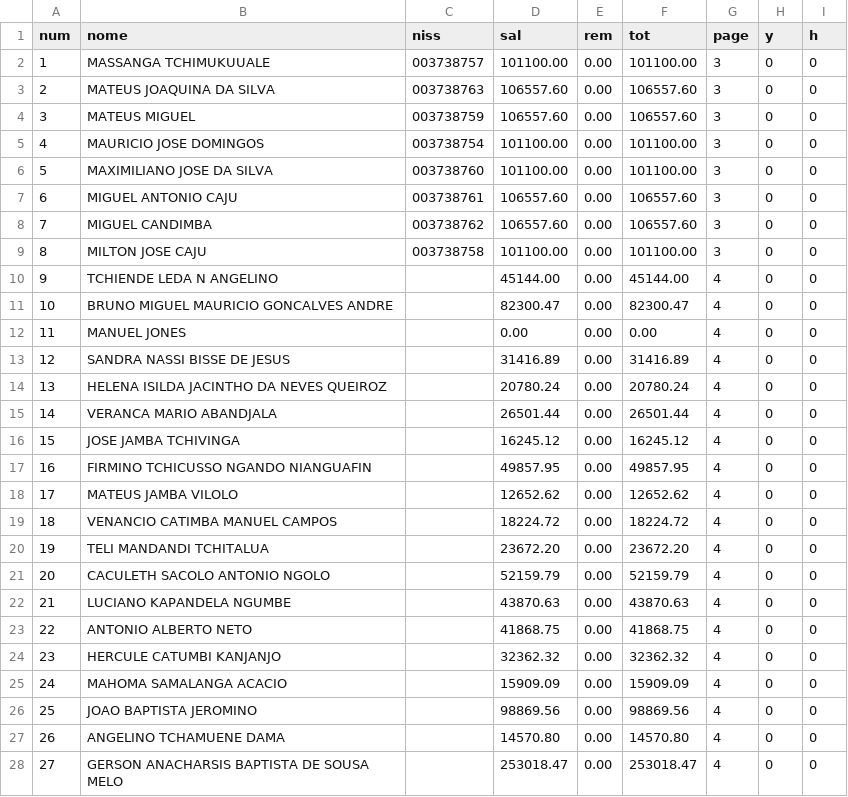
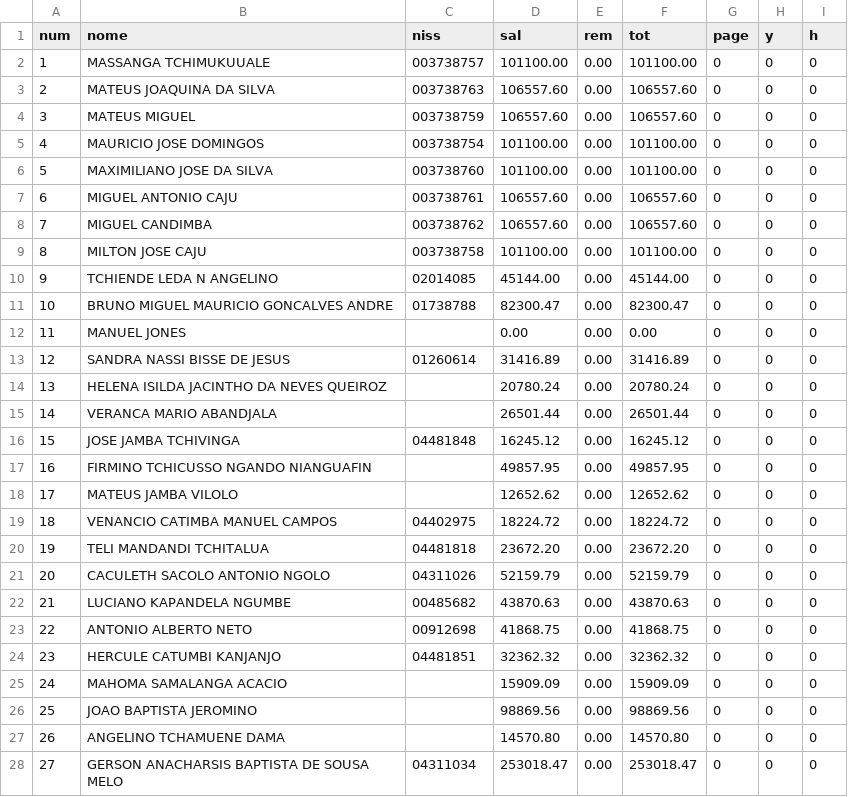
Before and after one commit to CredoDivaldo/mapa-inss-elecnor-2013, a CSV file: webapp/data/2018/12_semifinal.csv, drawn as a sheet; only a part is shown; the diff covers the shown part only.

```diff
--- a/webapp/data/2018/12_semifinal.csv
+++ b/webapp/data/2018/12_semifinal.csv
@@ -1,28 +1,28 @@
 num,nome,niss,sal,rem,tot,page,y,h
-1,MASSANGA TCHIMUKUUALE,003738757,101100.00,0.00,101100.00,3,0,0
-2,MATEUS JOAQUINA DA SILVA,003738763,106557.60,0.00,106557.60,3,0,0
-3,MATEUS MIGUEL,003738759,106557.60,0.00,106557.60,3,0,0
-4,MAURICIO JOSE DOMINGOS,003738754,101100.00,0.00,101100.00,3,0,0
-5,MAXIMILIANO JOSE DA SILVA,003738760,101100.00,0.00,101100.00,3,0,0
-6,MIGUEL ANTONIO CAJU,003738761,106557.60,0.00,106557.60,3,0,0
-7,MIGUEL CANDIMBA,003738762,106557.60,0.00,106557.60,3,0,0
-8,MILTON JOSE CAJU,003738758,101100.00,0.00,101100.00,3,0,0
-9,TCHIENDE LEDA N ANGELINO,,45144.00,0.00,45144.00,4,0,0
-10,BRUNO MIGUEL MAURICIO GONCALVES ANDRE,,82300.47,0.00,82300.47,4,0,0
-11,MANUEL JONES,,0.00,0.00,0.00,4,0,0
-12,SANDRA NASSI BISSE DE JESUS,,31416.89,0.00,31416.89,4,0,0
-13,HELENA ISILDA JACINTHO DA NEVES QUEIROZ,,20780.24,0.00,20780.24,4,0,0
-14,VERANCA MARIO ABANDJALA,,26501.44,0.00,26501.44,4,0,0
-15,JOSE JAMBA TCHIVINGA,,16245.12,0.00,16245.12,4,0,0
-16,FIRMINO TCHICUSSO NGANDO NIANGUAFIN,,49857.95,0.00,49857.95,4,0,0
-17,MATEUS JAMBA VILOLO,,12652.62,0.00,12652.62,4,0,0
-18,VENANCIO CATIMBA MANUEL CAMPOS,,18224.72,0.00,18224.72,4,0,0
-19,TELI MANDANDI TCHITALUA,,23672.20,0.00,23672.20,4,0,0
-20,CACULETH SACOLO ANTONIO NGOLO,,52159.79,0.00,52159.79,4,0,0
-21,LUCIANO KAPANDELA NGUMBE,,43870.63,0.00,43870.63,4,0,0
-22,ANTONIO ALBERTO NETO,,41868.75,0.00,41868.75,4,0,0
-23,HERCULE CATUMBI KANJANJO,,32362.32,0.00,32362.32,4,0,0
-24,MAHOMA SAMALANGA ACACIO,,15909.09,0.00,15909.09,4,0,0
-25,JOAO BAPTISTA JEROMINO,,98869.56,0.00,98869.56,4,0,0
-26,ANGELINO TCHAMUENE DAMA,,14570.80,0.00,14570.80,4,0,0
-27,GERSON ANACHARSIS BAPTISTA DE SOUSA MELO,,253018.47,0.00,253018.47,4,0,0
+1,MASSANGA TCHIMUKUUALE,003738757,101100.00,0.00,101100.00,0,0,0
+2,MATEUS JOAQUINA DA SILVA,003738763,106557.60,0.00,106557.60,0,0,0
+3,MATEUS MIGUEL,003738759,106557.60,0.00,106557.60,0,0,0
+4,MAURICIO JOSE DOMINGOS,003738754,101100.00,0.00,101100.00,0,0,0
+5,MAXIMILIANO JOSE DA SILVA,003738760,101100.00,0.00,101100.00,0,0,0
+6,MIGUEL ANTONIO CAJU,003738761,106557.60,0.00,106557.60,0,0,0
+7,MIGUEL CANDIMBA,003738762,106557.60,0.00,106557.60,0,0,0
+8,MILTON JOSE CAJU,003738758,101100.00,0.00,101100.00,0,0,0
+9,TCHIENDE LEDA N ANGELINO,02014085,45144.00,0.00,45144.00,0,0,0
+10,BRUNO MIGUEL MAURICIO GONCALVES ANDRE,01738788,82300.47,0.00,82300.47,0,0,0
+11,MANUEL JONES,,0.00,0.00,0.00,0,0,0
+12,SANDRA NASSI BISSE DE JESUS,01260614,31416.89,0.00,31416.89,0,0,0
+13,HELENA ISILDA JACINTHO DA NEVES QUEIROZ,,20780.24,0.00,20780.24,0,0,0
+14,VERANCA MARIO ABANDJALA,,26501.44,0.00,26501.44,0,0,0
+15,JOSE JAMBA TCHIVINGA,04481848,16245.12,0.00,16245.12,0,0,0
+16,FIRMINO TCHICUSSO NGANDO NIANGUAFIN,,49857.95,0.00,49857.95,0,0,0
+17,MATEUS JAMBA VILOLO,,12652.62,0.00,12652.62,0,0,0
+18,VENANCIO CATIMBA MANUEL CAMPOS,04402975,18224.72,0.00,18224.72,0,0,0
+19,TELI MANDANDI TCHITALUA,04481818,23672.20,0.00,23672.20,0,0,0
+20,CACULETH SACOLO ANTONIO NGOLO,04311026,52159.79,0.00,52159.79,0,0,0
+21,LUCIANO KAPANDELA NGUMBE,00485682,43870.63,0.00,43870.63,0,0,0
+22,ANTONIO ALBERTO NETO,00912698,41868.75,0.00,41868.75,0,0,0
+23,HERCULE CATUMBI KANJANJO,04481851,32362.32,0.00,32362.32,0,0,0
+24,MAHOMA SAMALANGA ACACIO,,15909.09,0.00,15909.09,0,0,0
+25,JOAO BAPTISTA JEROMINO,,98869.56,0.00,98869.56,0,0,0
+26,ANGELINO TCHAMUENE DAMA,,14570.80,0.00,14570.80,0,0,0
+27,GERSON ANACHARSIS BAPTISTA DE SOUSA MELO,04311034,253018.47,0.00,253018.47,0,0,0
```
Also changed, not shown: 54 edited cells elsewhere in this file, 3 other files.
